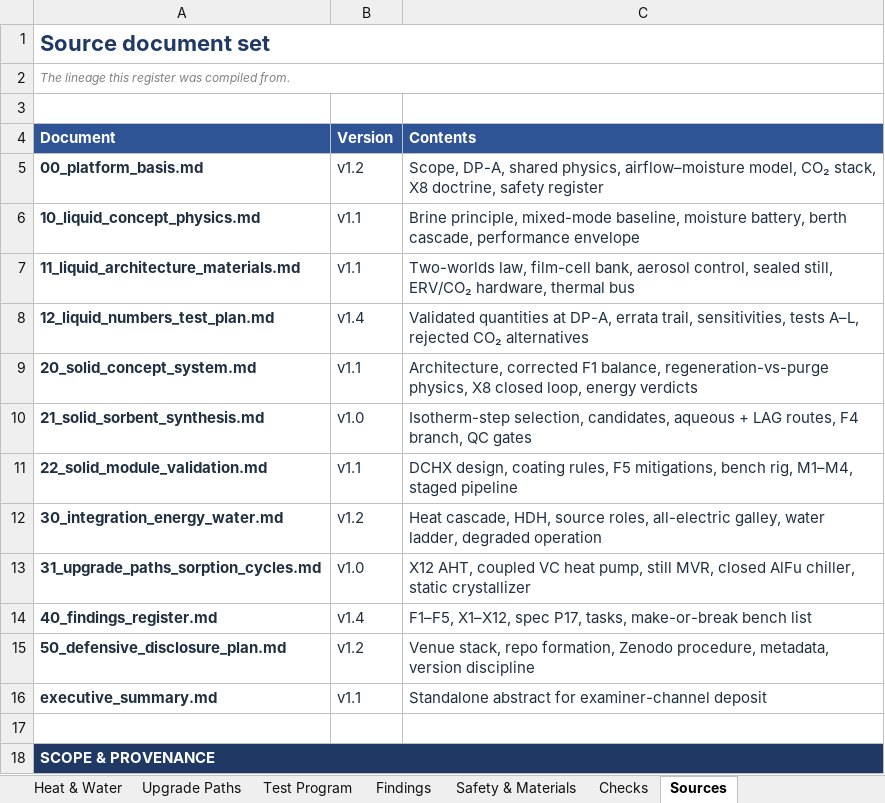
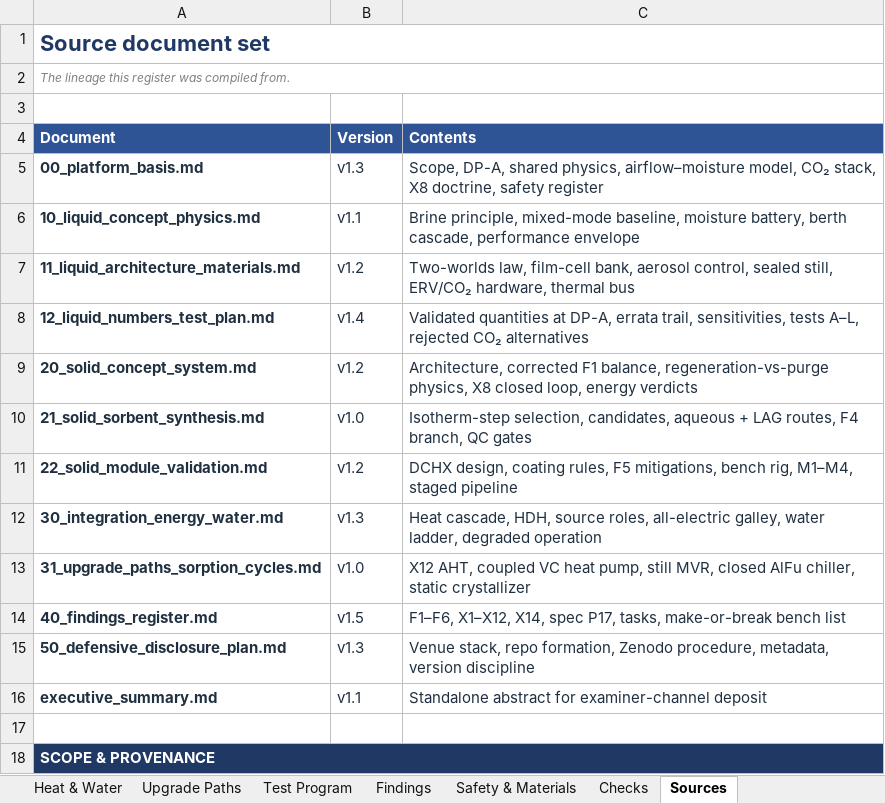
Before and after one commit to phicyclist/slice-cooling, an Excel workbook: docs/parameter_register.xlsx, sheet Sources, drawn as a sheet; only a part is shown; values as stored, in another font and other column widths than the file's, no borders; the diff names each change by its address in the sheet, - before the commit and + after, or states it on an @@ line.

```diff
--- a/docs/parameter_register.xlsx (sheet Sources)
+++ b/docs/parameter_register.xlsx (sheet Sources)
-B5 (Version): v1.2
+B5 (Version): v1.3
-B7 (Version): v1.1
+B7 (Version): v1.2
-B9 (Version): v1.1
+B9 (Version): v1.2
-B11 (Version): v1.1
+B11 (Version): v1.2
-B12 (Version): v1.2
+B12 (Version): v1.3
-B14 (Version): v1.4
+B14 (Version): v1.5
-C14 (Contents): F1–F5, X1–X12, spec P17,…
+C14 (Contents): F1–F6, X1–X12, X14, spec P17,…
-B15 (Version): v1.2
+B15 (Version): v1.3
```
Also changed, not shown: sheet Register, sheet Findings, sheet Heat & Water, sheet Cover, 26 other files.
